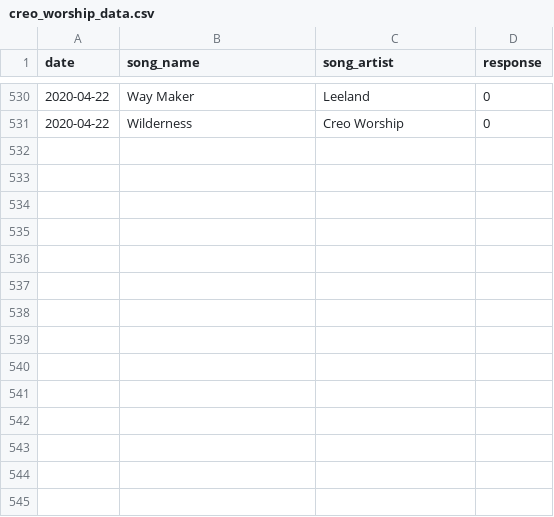
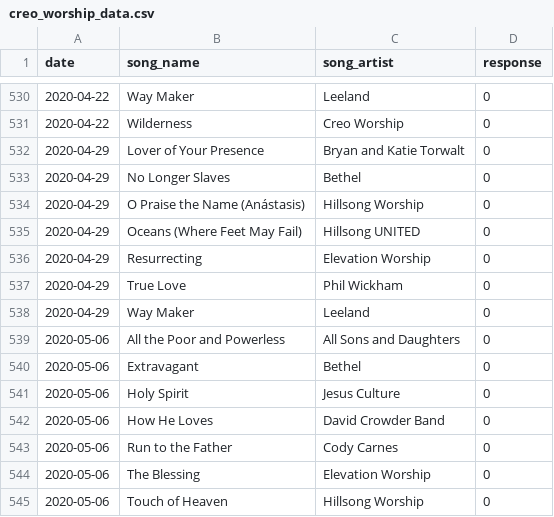
Before and after one commit to jordanmchiu/creo-worship-visualized, a CSV file: data/creo_worship_data.csv, drawn as a sheet; only a part is shown, gaps mark what is left out.

```diff
--- a/data/creo_worship_data.csv
+++ b/data/creo_worship_data.csv
@@ -531 +531,15 @@
 2020-04-22,Wilderness,Creo Worship,0
+2020-04-29,Lover of Your Presence,Bryan and Katie Torwalt,0
+2020-04-29,No Longer Slaves,Bethel,0
+2020-04-29,O Praise the Name (Anástasis),Hillsong Worship,0
+2020-04-29,Oceans (Where Feet May Fail),Hillsong UNITED,0
+2020-04-29,Resurrecting,Elevation Worship,0
+2020-04-29,True Love,Phil Wickham,0
+2020-04-29,Way Maker,Leeland,0
+2020-05-06,All the Poor and Powerless,All Sons and Daughters,0
+2020-05-06,Extravagant,Bethel,0
+2020-05-06,Holy Spirit,Jesus Culture,0
+2020-05-06,How He Loves,David Crowder Band,0
+2020-05-06,Run to the Father,Cody Carnes,0
+2020-05-06,The Blessing,Elevation Worship,0
+2020-05-06,Touch of Heaven,Hillsong Worship,0
```
Also changed, not shown: data/creo_worship_events.csv, 2 other files.
